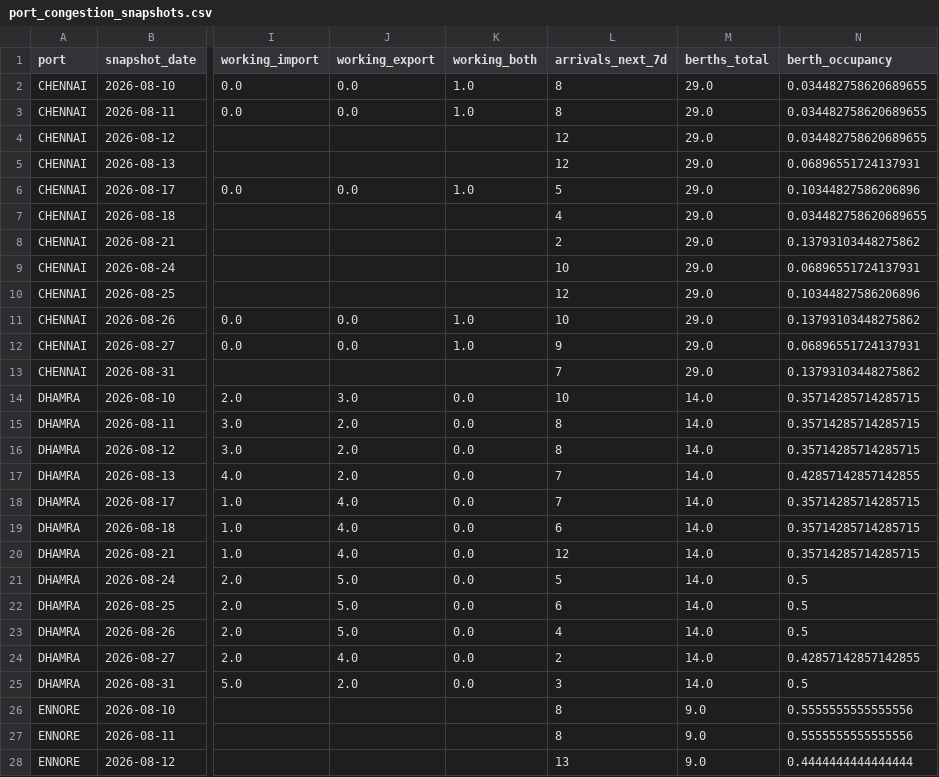
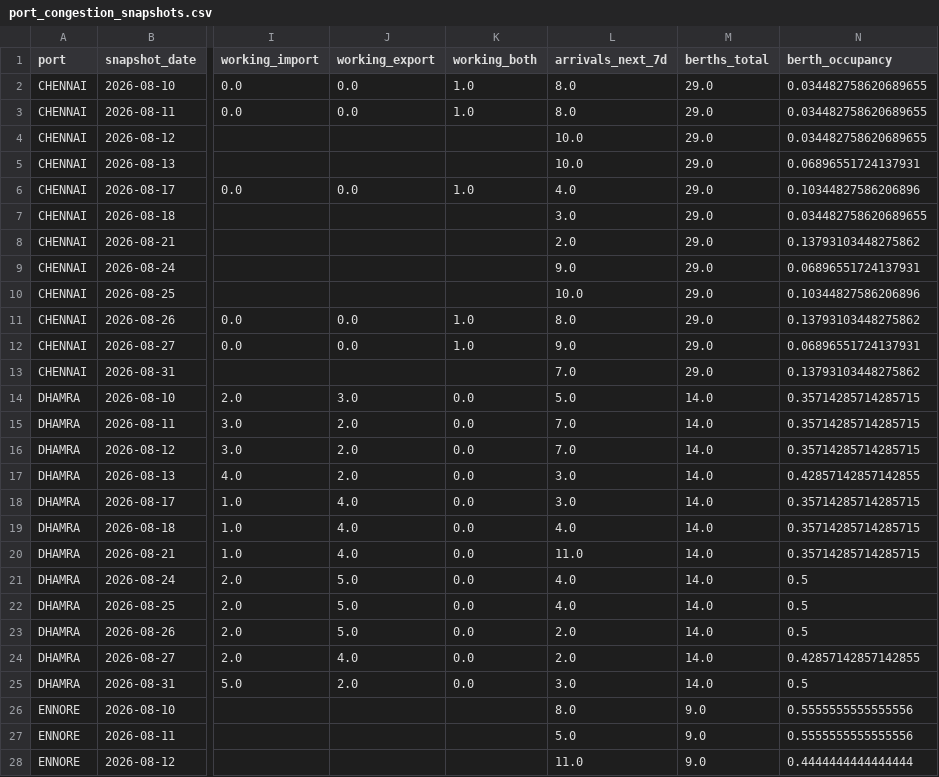
Before and after one commit to anika-nangia/Freight_IQ, a CSV file: freight-intelligence-sih/data/interim/port_congestion_snapshots.csv, drawn as a sheet; only a part is shown, gaps mark what is left out; the diff covers the shown part only; the diff names each change by its address in the sheet, - before the commit and + after, or states it on an @@ line.

```diff
--- a/freight-intelligence-sih/data/interim/port_congestion_snapshots.csv
+++ b/freight-intelligence-sih/data/interim/port_congestion_snapshots.csv
-L2:L3 (arrivals_next_7d): 8
+L2:L3 (arrivals_next_7d): 8.0
-L4:L5 (arrivals_next_7d): 12
+L4:L5 (arrivals_next_7d): 10.0
-L6 (arrivals_next_7d): 5
+L6 (arrivals_next_7d): 4.0
-L7 (arrivals_next_7d): 4
+L7 (arrivals_next_7d): 3.0
-L8 (arrivals_next_7d): 2
+L8 (arrivals_next_7d): 2.0
-L9 (arrivals_next_7d): 10
+L9 (arrivals_next_7d): 9.0
-L10 (arrivals_next_7d): 12
+L10 (arrivals_next_7d): 10.0
-L11 (arrivals_next_7d): 10
+L11 (arrivals_next_7d): 8.0
-L12 (arrivals_next_7d): 9
+L12 (arrivals_next_7d): 9.0
-L13 (arrivals_next_7d): 7
+L13 (arrivals_next_7d): 7.0
-L14 (arrivals_next_7d): 10
+L14 (arrivals_next_7d): 5.0
-L15:L16 (arrivals_next_7d): 8
+L15:L16 (arrivals_next_7d): 7.0
-L17:L18 (arrivals_next_7d): 7
+L17:L18 (arrivals_next_7d): 3.0
-L19 (arrivals_next_7d): 6
+L19 (arrivals_next_7d): 4.0
-L20 (arrivals_next_7d): 12
+L20 (arrivals_next_7d): 11.0
-L21 (arrivals_next_7d): 5
+L21 (arrivals_next_7d): 4.0
-L22 (arrivals_next_7d): 6
+L22 (arrivals_next_7d): 4.0
-L23 (arrivals_next_7d): 4
+L23 (arrivals_next_7d): 2.0
-L24 (arrivals_next_7d): 2
+L24 (arrivals_next_7d): 2.0
-L25 (arrivals_next_7d): 3
+L25 (arrivals_next_7d): 3.0
-L26 (arrivals_next_7d): 8
+L26 (arrivals_next_7d): 8.0
-L27 (arrivals_next_7d): 8
+L27 (arrivals_next_7d): 5.0
-L28 (arrivals_next_7d): 13
+L28 (arrivals_next_7d): 11.0
```
Also changed, not shown: 168 edited cells elsewhere in this file, 17 other files.
